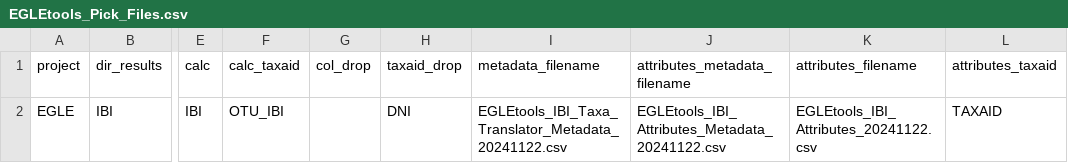
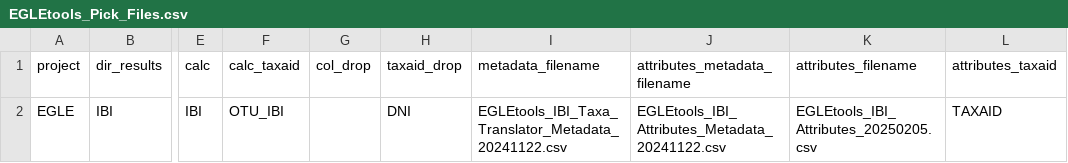
Before and after one commit to Blocktt/EGLEtools, a CSV file: inst/apps/EGLEtools/data/EGLEtools_Pick_Files.csv, drawn as a sheet; only a part is shown, gaps mark what is left out; the diff names each change by its address in the sheet, - before the commit and + after, or states it on an @@ line.

Commit message:
v1.1.1.9001
Minor updates to UI. Updated taxa attributes for Psephenidae.

```diff
--- a/inst/apps/EGLEtools/data/EGLEtools_Pick_Files.csv
+++ b/inst/apps/EGLEtools/data/EGLEtools_Pick_Files.csv
-K2 (attributes_filename): EGLEtools_IBI_Attributes_20241122.csv
+K2 (attributes_filename): EGLEtools_IBI_Attributes_20250205.csv
```
Also changed, not shown: 8 other files.
